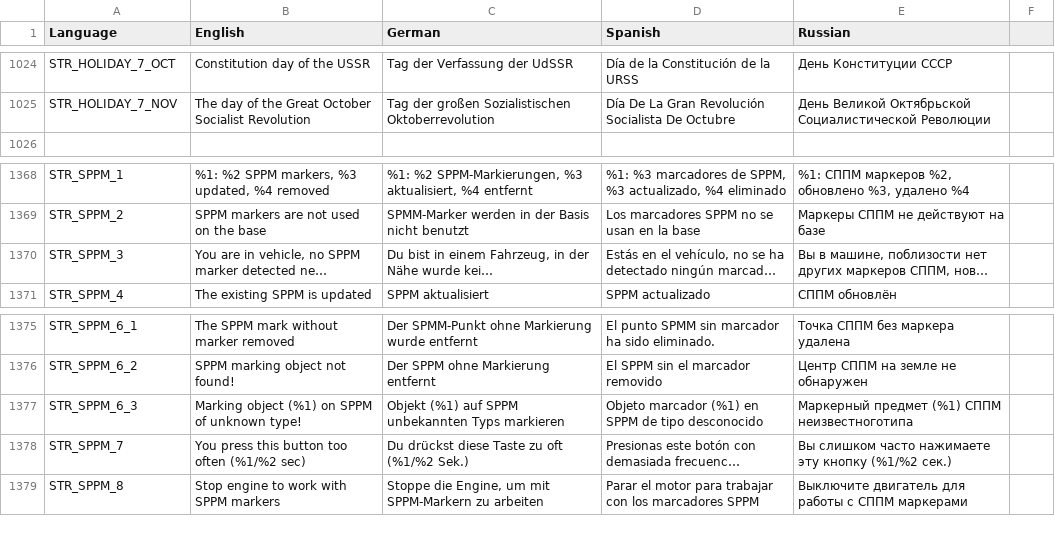
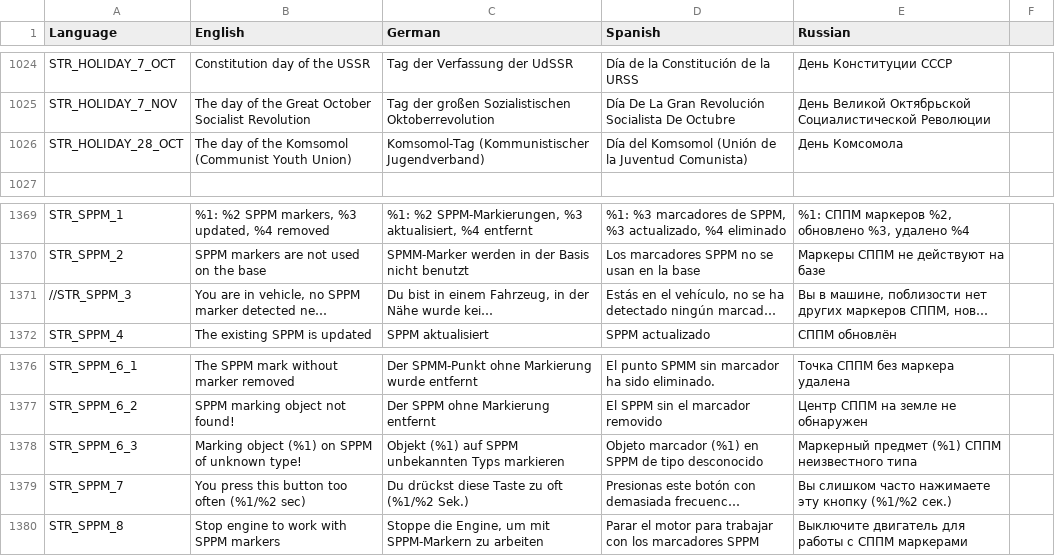
Before and after one commit to sygsky/Domination-for-Red-Engineers-server, a CSV file: stringtable.csv, drawn as a sheet; only a part is shown, gaps mark what is left out; long unchanged cells end in …; addresses are those after the commit; the diff names each change by its address in the sheet, - before the commit and + after, or states it on an @@ line.

Commit message:
Day of Komsomol added 29-OCT-2020
Signed-off-by: sygsky <temp4you@rambler.ru>

```diff
--- a/stringtable.csv
+++ b/stringtable.csv
+row 1026: STR_HOLIDAY_28_OCT | The day of the Komsomol (Communist Youth Union) | Komsomol-Tag (Kommunistischer Jugendverband) | Día del Komsomol (Unión de la Juventud Comunista) | День Комсомола
-A1371 (Language): STR_SPPM_3
+A1371 (Language): //STR_SPPM_3
-E1378 (Russian): Маркерный предмет (%1) СППМ неизвестноготипа
+E1378 (Russian): Маркерный предмет (%1) СППМ неизвестного типа
```
Also changed, not shown: 8 other files.
